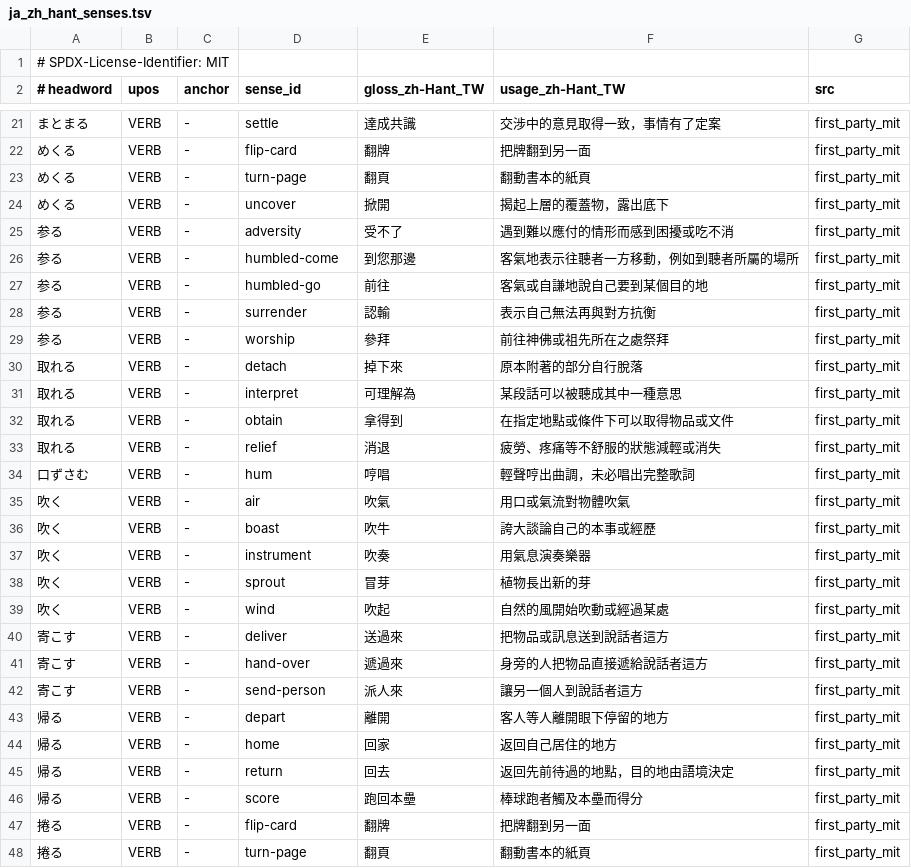
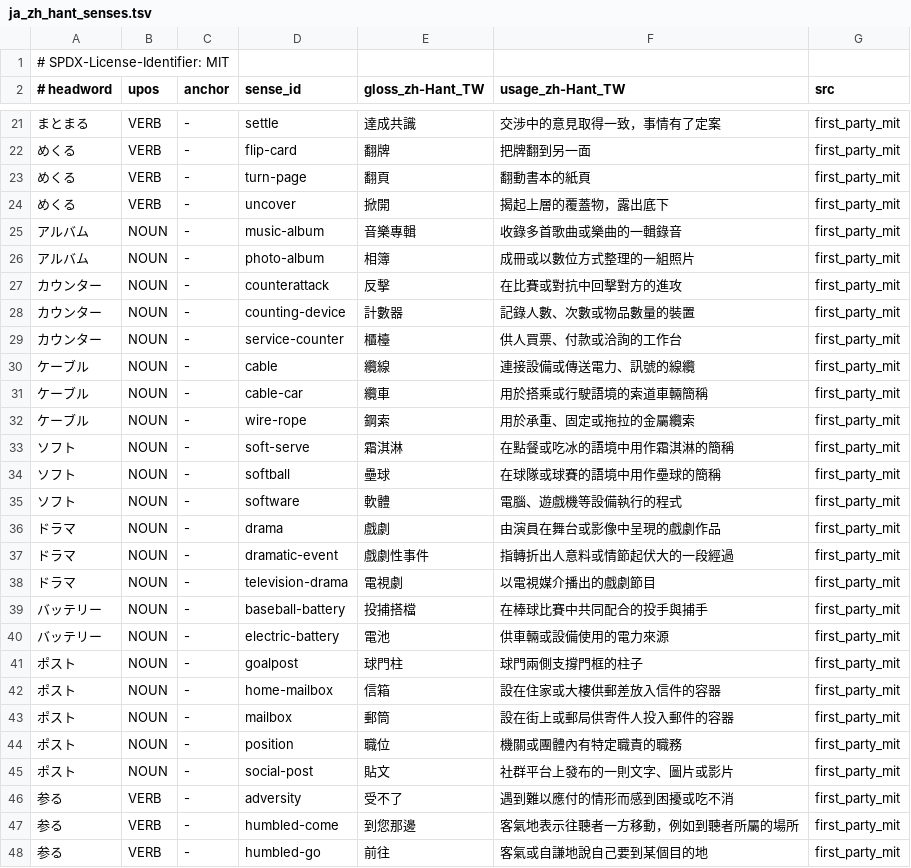
Before and after one commit to faberline/nlp, a TSV file: crates/faberline-nlp/lexicon/data/ja_zh_hant_senses.tsv, drawn as a sheet; only a part is shown, gaps mark what is left out; the shorter side is filled out with more unchanged rows.

Commit message:
fix(lexicon): expose common Japanese noun senses
Add Taiwan Traditional Chinese senses for seven nouns to the structured
lookup. Retain the legacy default and the existing sentence-level
sense selection.

Refs #527

```diff
--- a/crates/faberline-nlp/lexicon/data/ja_zh_hant_senses.tsv
+++ b/crates/faberline-nlp/lexicon/data/ja_zh_hant_senses.tsv
@@ -24,2 +24,23 @@
 めくる	VERB	-	uncover	掀開	揭起上層的覆蓋物，露出底下	first_party_mit
+アルバム	NOUN	-	music-album	音樂專輯	收錄多首歌曲或樂曲的一輯錄音	first_party_mit
+アルバム	NOUN	-	photo-album	相簿	成冊或以數位方式整理的一組照片	first_party_mit
+カウンター	NOUN	-	counterattack	反擊	在比賽或對抗中回擊對方的進攻	first_party_mit
+カウンター	NOUN	-	counting-device	計數器	記錄人數、次數或物品數量的裝置	first_party_mit
+カウンター	NOUN	-	service-counter	櫃檯	供人買票、付款或洽詢的工作台	first_party_mit
+ケーブル	NOUN	-	cable	纜線	連接設備或傳送電力、訊號的線纜	first_party_mit
+ケーブル	NOUN	-	cable-car	纜車	用於搭乘或行駛語境的索道車輛簡稱	first_party_mit
+ケーブル	NOUN	-	wire-rope	鋼索	用於承重、固定或拖拉的金屬纜索	first_party_mit
+ソフト	NOUN	-	soft-serve	霜淇淋	在點餐或吃冰的語境中用作霜淇淋的簡稱	first_party_mit
+ソフト	NOUN	-	softball	壘球	在球隊或球賽的語境中用作壘球的簡稱	first_party_mit
+ソフト	NOUN	-	software	軟體	電腦、遊戲機等設備執行的程式	first_party_mit
+ドラマ	NOUN	-	drama	戲劇	由演員在舞台或影像中呈現的戲劇作品	first_party_mit
+ドラマ	NOUN	-	dramatic-event	戲劇性事件	指轉折出人意料或情節起伏大的一段經過	first_party_mit
+ドラマ	NOUN	-	television-drama	電視劇	以電視媒介播出的戲劇節目	first_party_mit
+バッテリー	NOUN	-	baseball-battery	投捕搭檔	在棒球比賽中共同配合的投手與捕手	first_party_mit
+バッテリー	NOUN	-	electric-battery	電池	供車輛或設備使用的電力來源	first_party_mit
+ポスト	NOUN	-	goalpost	球門柱	球門兩側支撐門框的柱子	first_party_mit
+ポスト	NOUN	-	home-mailbox	信箱	設在住家或大樓供郵差放入信件的容器	first_party_mit
+ポスト	NOUN	-	mailbox	郵筒	設在街上或郵局供寄件人投入郵件的容器	first_party_mit
+ポスト	NOUN	-	position	職位	機關或團體內有特定職責的職務	first_party_mit
+ポスト	NOUN	-	social-post	貼文	社群平台上發布的一則文字、圖片或影片	first_party_mit
 参る	VERB	-	adversity	受不了	遇到難以應付的情形而感到困擾或吃不消	first_party_mit
```
Also changed, not shown: 2 other files.
